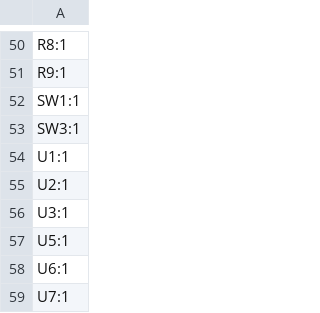
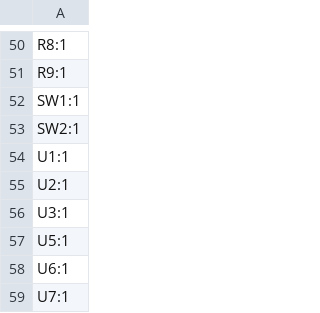
Before and after one commit to zykron1/mango, a CSV file: pcb/production/MANGO_final_designators.csv (was pcb/production/mango_rev1_designators.csv), drawn as a sheet; only a part is shown, gaps mark what is left out.

```diff
--- a/pcb/production/mango_rev1_designators.csv
+++ b/pcb/production/MANGO_final_designators.csv
@@ -52,3 +52,3 @@ R9:1
 SW1:1
-SW3:1
+SW2:1
 U1:1
```
Also changed, not shown: pcb/production/MANGO_final_positions.csv, 29 other files.
